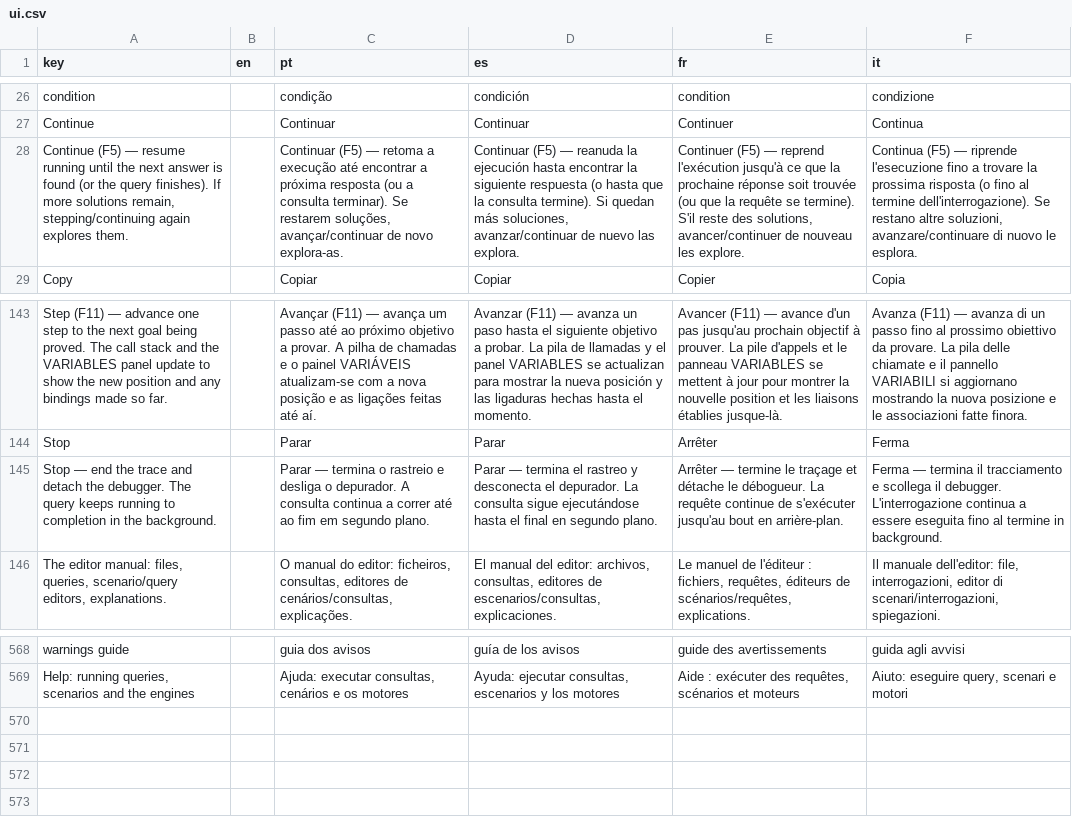
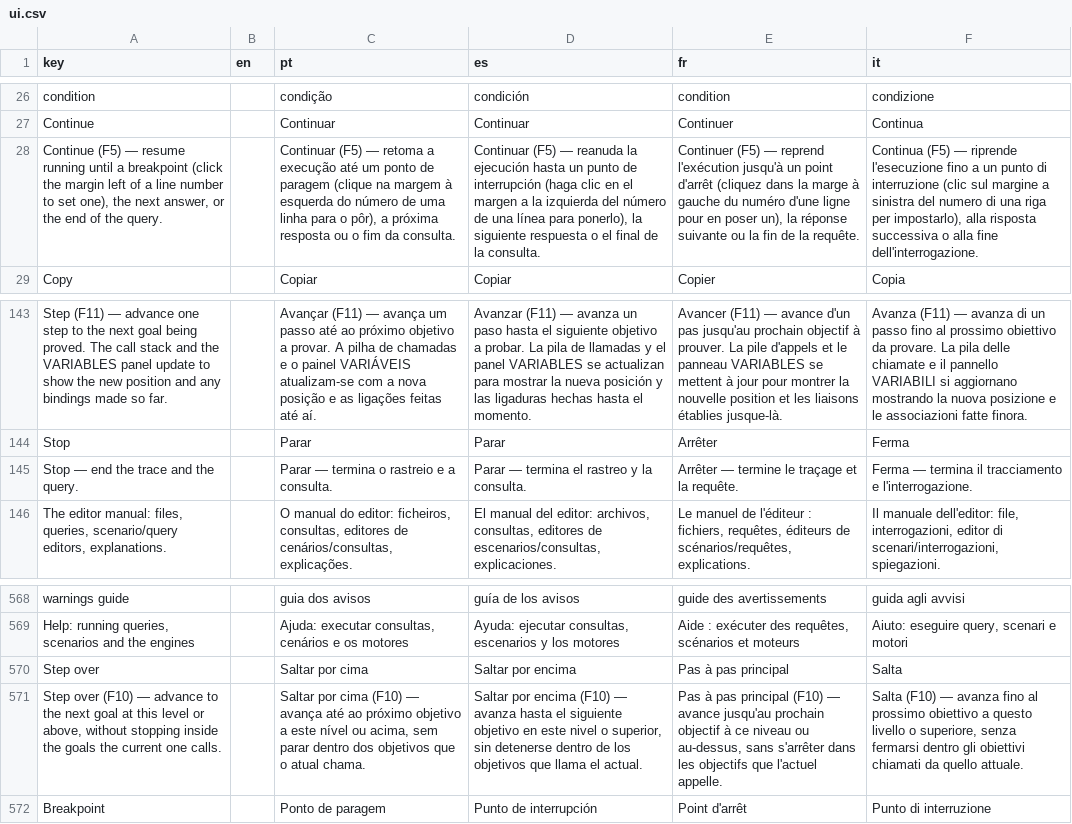
Before and after one commit to LogicalContractsOrg/LogicalEnglish2, a CSV file: i18n/ui.csv, drawn as a sheet; only a part is shown, gaps mark what is left out; removed rows and columns are numbered as before the commit, all else as after; the diff names each change by its address in the sheet, - before the commit and + after, or states it on an @@ line.

```diff
--- a/i18n/ui.csv
+++ b/i18n/ui.csv
-row 28: Continue (F5) — resume running until the next answer is found (or the query finishes). If more solutions remain, stepping/continuing again explores them. |  | Continuar (F5) — retoma a execução até encontrar a próxima resposta (ou a consulta terminar). Se restarem soluções, avançar/continuar de novo explora-as. | Continuar (F5) — reanuda la ejecución hasta encontrar la siguiente respuesta (o hasta que la consulta termine). Si quedan más soluciones, avanzar/continuar de nuevo las explora. | Continuer (F5) — reprend l'exécution jusqu'à ce que la prochaine réponse soit trouvée (ou que la requête se termine). S'il reste des solutions, avancer/continuer de nouveau les explore. | Continua (F5) — riprende l'esecuzione fino a trovare la prossima risposta (o fino al termine dell'interrogazione). Se restano altre soluzioni, avanzare/continuare di nuovo le esplora.
+row 28: Continue (F5) — resume running until a breakpoint (click the margin left of a line number to set one), the next answer, or the end of the query. |  | Continuar (F5) — retoma a execução até um ponto de paragem (clique na margem à esquerda do número de uma linha para o pôr), a próxima resposta ou o fim da consulta. | Continuar (F5) — reanuda la ejecución hasta un punto de interrupción (haga clic en el margen a la izquierda del número de una línea para ponerlo), la siguiente respuesta o el final de la consulta. | Continuer (F5) — reprend l'exécution jusqu'à un point d'arrêt (cliquez dans la marge à gauche du numéro d'une ligne pour en poser un), la réponse suivante ou la fin de la requête. | Continua (F5) — riprende l'esecuzione fino a un punto di interruzione (clic sul margine a sinistra del numero di una riga per impostarlo), alla risposta successiva o alla fine dell'interrogazione.
-row 145: Stop — end the trace and detach the debugger. The query keeps running to completion in the background. |  | Parar — termina o rastreio e desliga o depurador. A consulta continua a correr até ao fim em segundo plano. | Parar — termina el rastreo y desconecta el depurador. La consulta sigue ejecutándose hasta el final en segundo plano. | Arrêter — termine le traçage et détache le débogueur. La requête continue de s'exécuter jusqu'au bout en arrière-plan. | Ferma — termina il tracciamento e scollega il debugger. L'interrogazione continua a essere eseguita fino al termine in background.
+row 145: Stop — end the trace and the query. |  | Parar — termina o rastreio e a consulta. | Parar — termina el rastreo y la consulta. | Arrêter — termine le traçage et la requête. | Ferma — termina il tracciamento e l'interrogazione.
+row 570: Step over |  | Saltar por cima | Saltar por encima | Pas à pas principal | Salta
+row 571: Step over (F10) — advance to the next goal at this level or above, without stopping inside the goals the current one calls. |  | Saltar por cima (F10) — avança até ao próximo objetivo a este nível ou acima, sem parar dentro dos objetivos que o atual chama. | Saltar por encima (F10) — avanza hasta el siguiente objetivo en este nivel o superior, sin detenerse dentro de los objetivos que llama el actual. | Pas à pas principal (F10) — avance jusqu'au prochain objectif à ce niveau ou au-dessus, sans s'arrêter dans les objectifs que l'actuel appelle. | Salta (F10) — avanza fino al prossimo obiettivo a questo livello o superiore, senza fermarsi dentro gli obiettivi chiamati da quello attuale.
+row 572: Breakpoint |  | Ponto de paragem | Punto de interrupción | Point d'arrêt | Punto di interruzione
```
Also changed, not shown: 28 other files.
